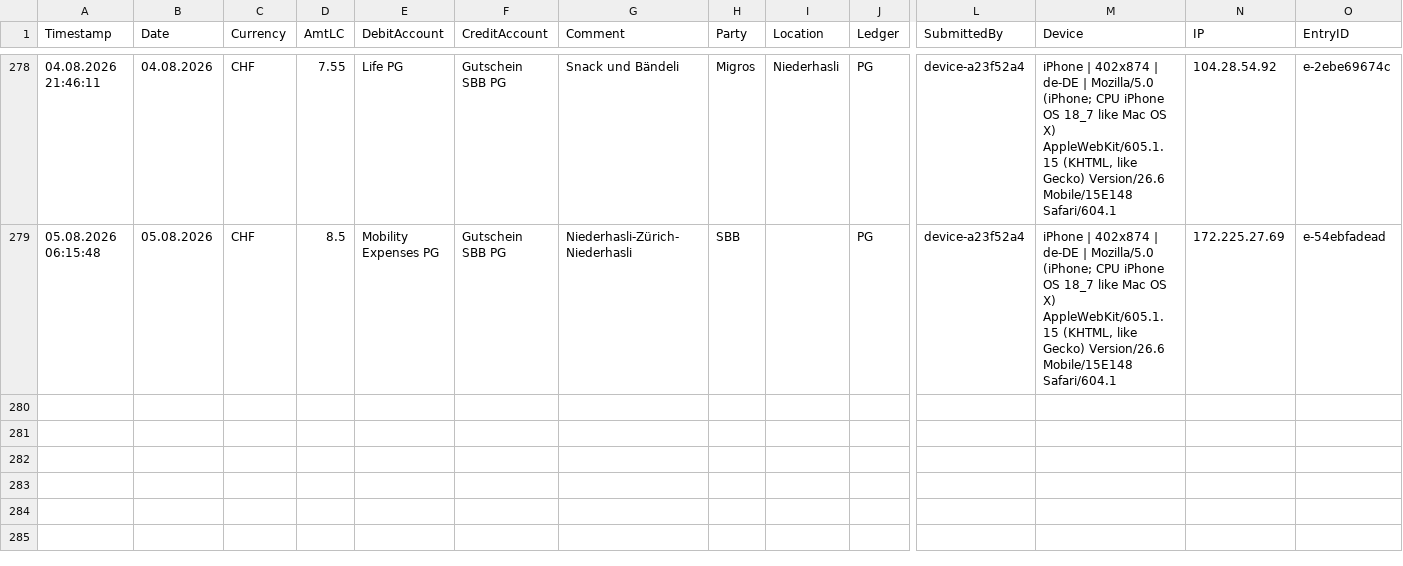
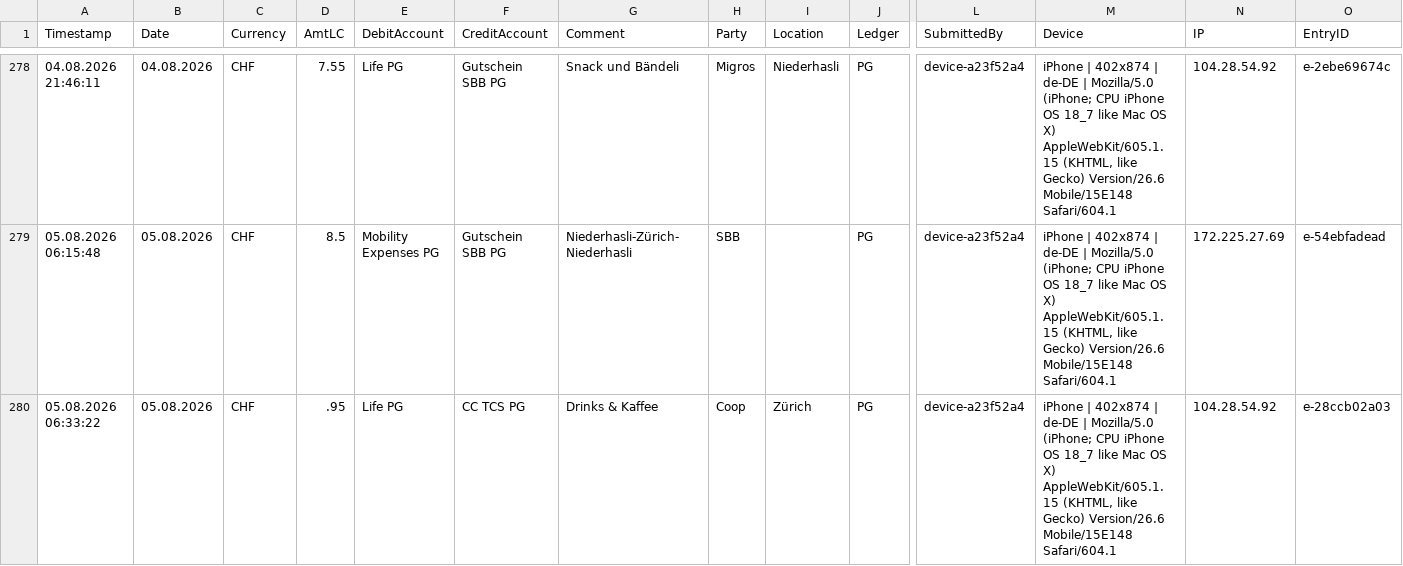
Before and after one commit to Munotstadt/accountingdatacollector, a CSV file: accounting_entries.csv, drawn as a sheet; only a part is shown, gaps mark what is left out; rows hold the shown columns only; the diff names each change by its address in the sheet, - before the commit and + after, or states it on an @@ line.

Commit message:
Add ledger entry 05.08.2026 · Coop · CHF .95

```diff
--- a/accounting_entries.csv
+++ b/accounting_entries.csv
+row 280: 05.08.2026 06:33:22 | 05.08.2026 | CHF | .95 | Life PG | CC TCS PG | Drinks & Kaffee | Coop | Zürich | PG | device-a23f52a4 | iPhone | 402x874 | de-DE | Mozilla/5.0 (iPhone; CPU iPhone OS 18_7 like Mac OS X) AppleWebKit/605.1.15 (KHTML, like Gecko) Version/26.6 Mobile/15E148 Safari/604.1 | 104.28.54.92 | e-28ccb02a03
```
